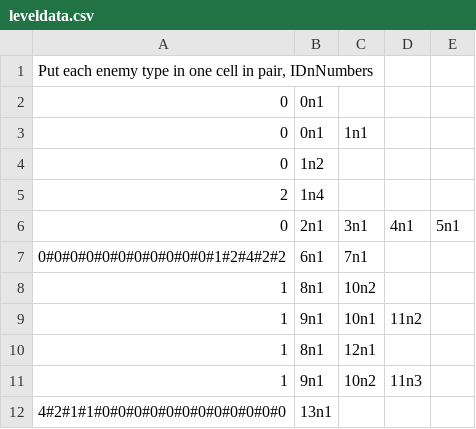
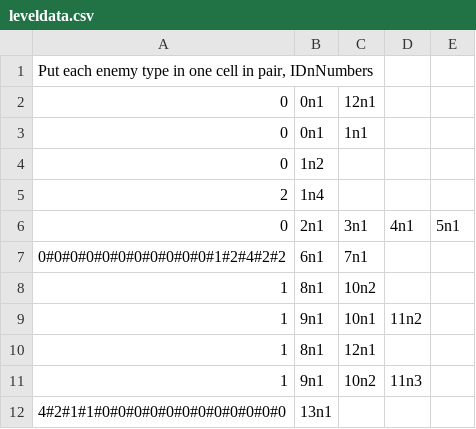
Before and after one commit to kirbio/ProgMeth_FinalProject_DreamlanderProj, a CSV file: leveldata.csv, drawn as a sheet.

```diff
--- a/leveldata.csv
+++ b/leveldata.csv
@@ -1,3 +1,3 @@
 "Put each enemy type in one cell in pair, IDnNumbers",,,,
-0,0n1,,
+0,0n1,12n1,
 0,0n1,1n1,,
```
Also changed, not shown: 14 other files.
